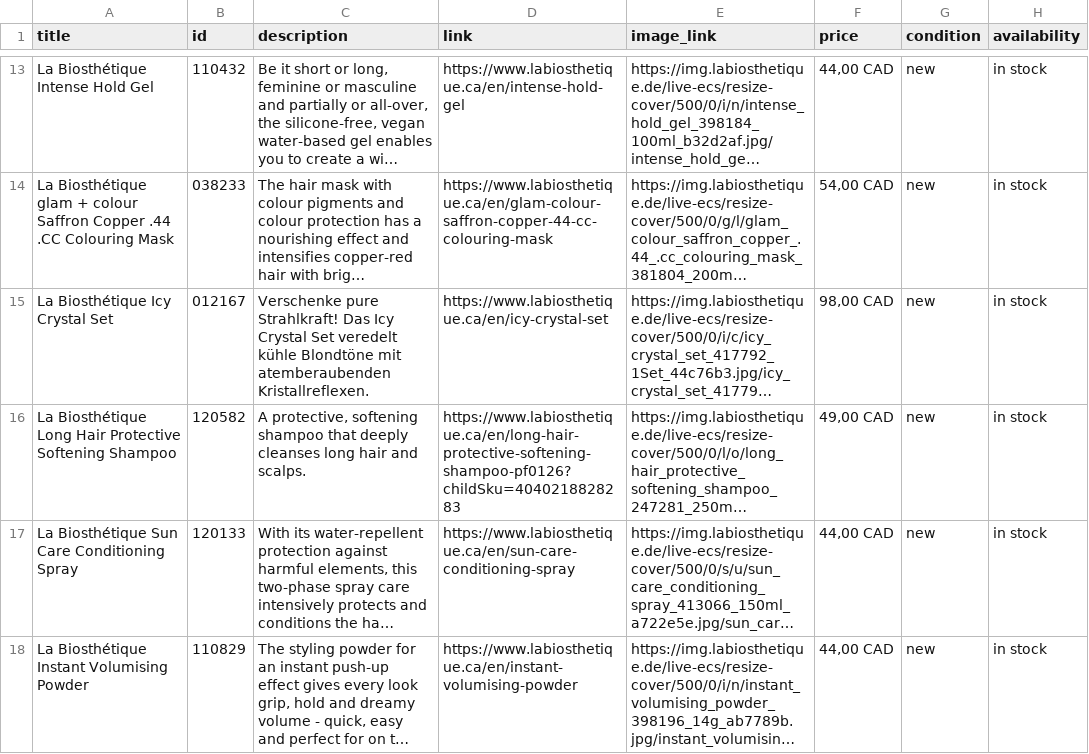
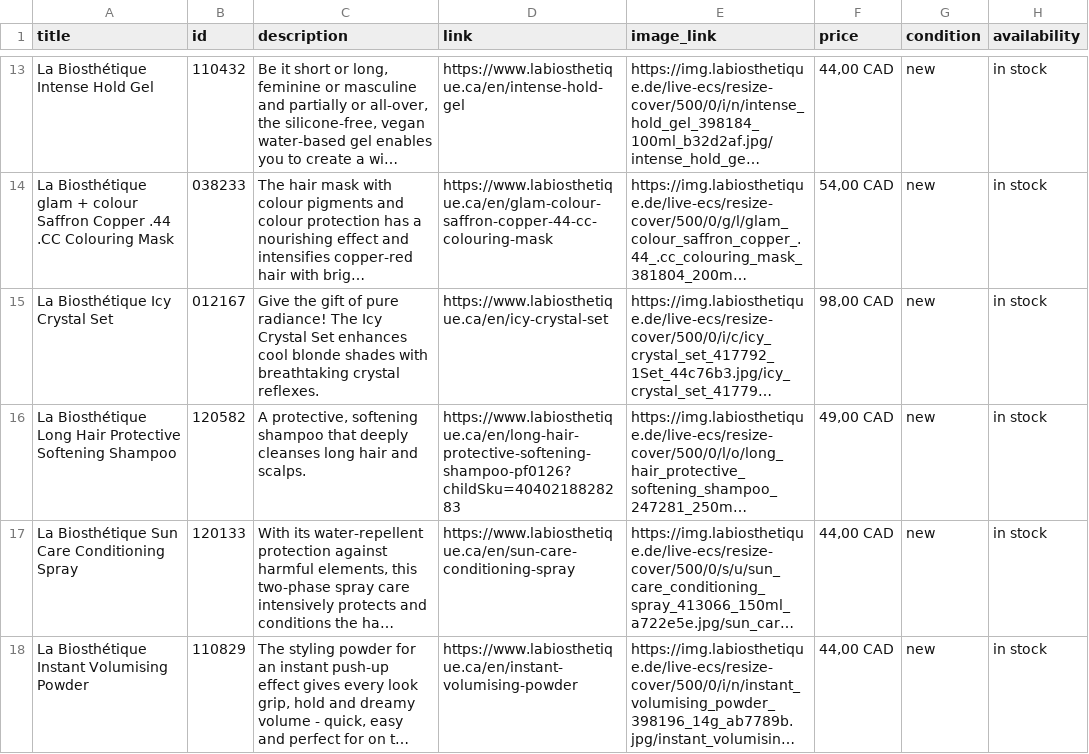
Before and after one commit to labiosthetique/public-csv, a CSV file: feed/gmc/ca-en_hair_styling.csv, drawn as a sheet; only a part is shown, gaps mark what is left out; long unchanged cells end in …; the diff covers the shown part only; the diff names each change by its address in the sheet, - before the commit and + after, or states it on an @@ line.

```diff
--- a/feed/gmc/ca-en_hair_styling.csv
+++ b/feed/gmc/ca-en_hair_styling.csv
-C15 (description): Verschenke pure Strahlkraft! Das Icy Crystal Set veredelt kühle Blondtöne mit atemberaubenden Kristallreflexen.
+C15 (description): Give the gift of pure radiance! The Icy Crystal Set enhances cool blonde shades with breathtaking crystal reflexes.
```
Also changed, not shown: 5 edited cells elsewhere in this file, feed/b2c_optimizely_ca-en.csv, feed/b2c_peerius_ca-en.csv, 51 other files.
